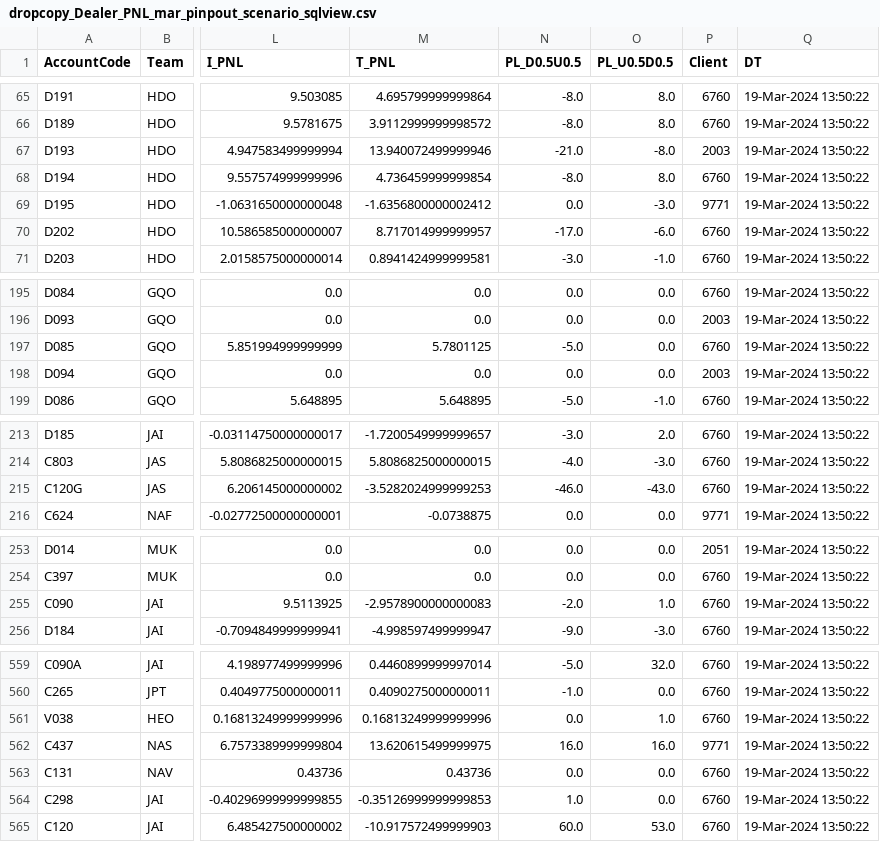
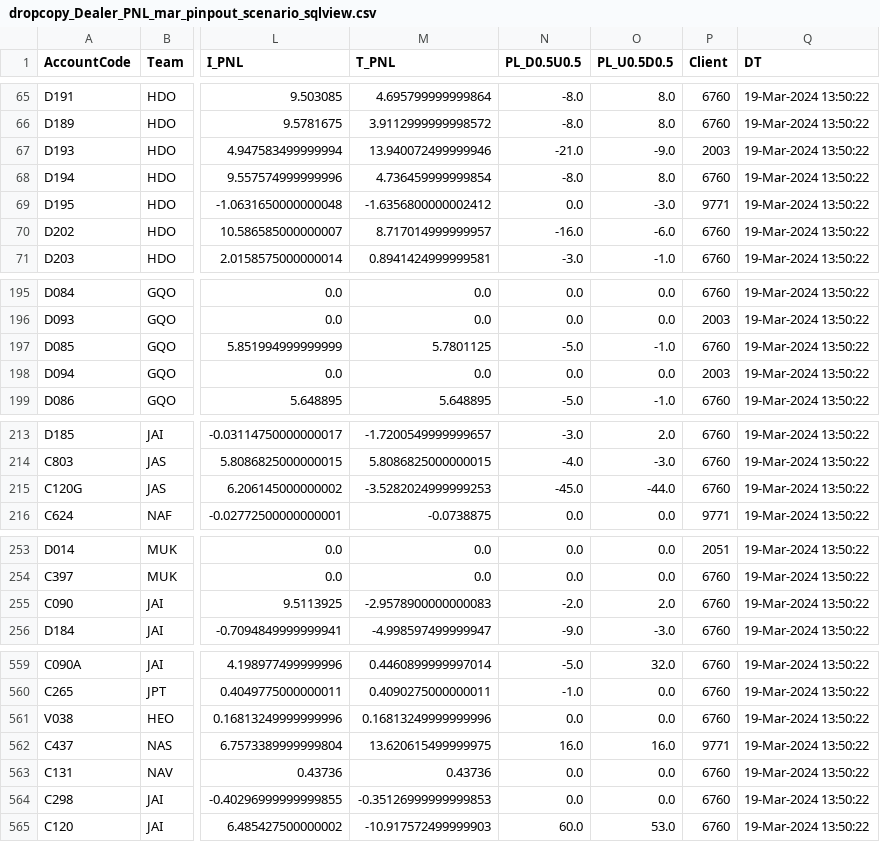
Before and after one commit to MuvvaSaiKarthik/st-live-app, a CSV file: dropcopy_Dealer_PNL_mar_pinpout_scenario_sqlview.csv, drawn as a sheet; only a part is shown, gaps mark what is left out; the diff covers the shown part only; the diff names each change by its address in the sheet, - before the commit and + after, or states it on an @@ line.

Commit message:
Update CSV file

```diff
--- a/dropcopy_Dealer_PNL_mar_pinpout_scenario_sqlview.csv
+++ b/dropcopy_Dealer_PNL_mar_pinpout_scenario_sqlview.csv
-O67 (PL_U0.5D0.5): -8.0
+O67 (PL_U0.5D0.5): -9.0
-N70 (PL_D0.5U0.5): -17.0
+N70 (PL_D0.5U0.5): -16.0
-O197 (PL_U0.5D0.5): 0.0
+O197 (PL_U0.5D0.5): -1.0
-N215 (PL_D0.5U0.5): -46.0
+N215 (PL_D0.5U0.5): -45.0
-O215 (PL_U0.5D0.5): -43.0
+O215 (PL_U0.5D0.5): -44.0
-O255 (PL_U0.5D0.5): 1.0
+O255 (PL_U0.5D0.5): 2.0
-O561 (PL_U0.5D0.5): 1.0
+O561 (PL_U0.5D0.5): 0.0
-N564 (PL_D0.5U0.5): 1.0
+N564 (PL_D0.5U0.5): 0.0
```
Also changed, not shown: 3 edited cells elsewhere in this file.
